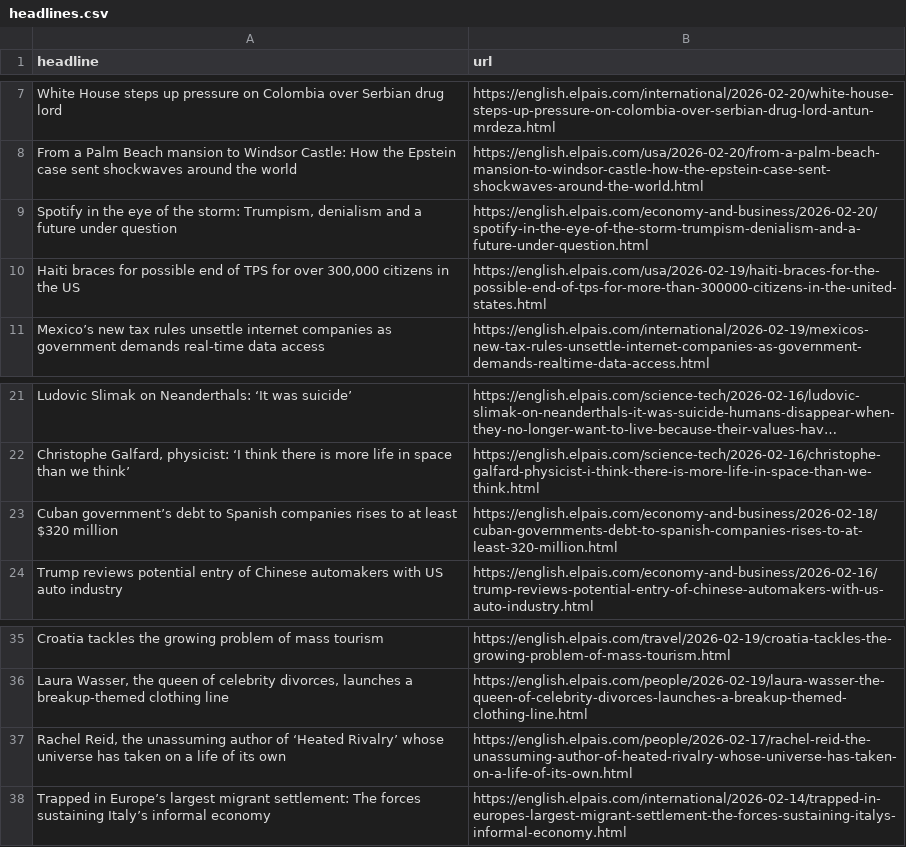
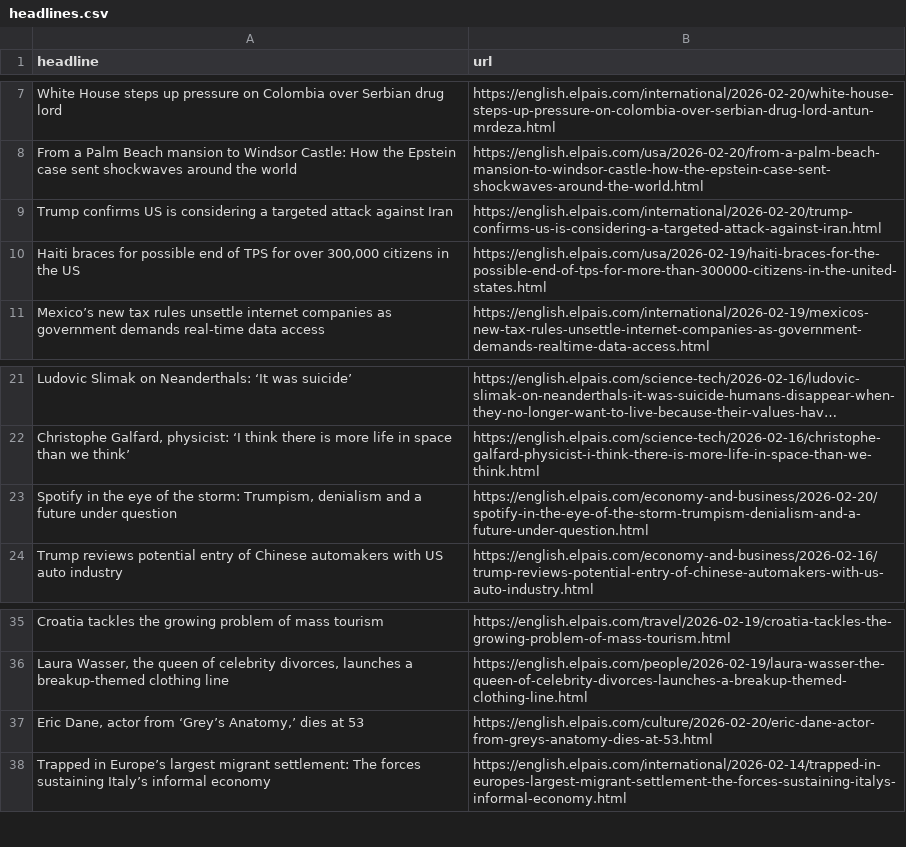
Before and after one commit to cmgsalazar/el-pais-autoscraper, a CSV file: headlines.csv, drawn as a sheet; only a part is shown, gaps mark what is left out; long unchanged cells end in …; removed rows and columns are numbered as before the commit, all else as after; the diff names each change by its address in the sheet, - before the commit and + after, or states it on an @@ line.

```diff
--- a/headlines.csv
+++ b/headlines.csv
+row 9: Trump confirms US is considering a targeted attack against Iran | https://english.elpais.com/international/2026-02-20/trump-confirms-us-is-considering-a-targeted-attack-against-iran.html
-row 23: Cuban government’s debt to Spanish companies rises to at least $320 million | https://english.elpais.com/economy-and-business/2026-02-18/cuban-governments-debt-to-spanish-companies-rises-to-at-least-320-million.html
@@ row 9 moved to row 23: Spotify in the eye of the storm: Trumpis… @@
-row 37: Rachel Reid, the unassuming author of ‘Heated Rivalry’ whose universe has taken on a life of its own | https://english.elpais.com/people/2026-02-17/rachel-reid-the-unassuming-author-of-heated-rivalry-whose-universe-has-taken-on-a-life-of-its-own.html
+row 37: Eric Dane, actor from ‘Grey’s Anatomy,’ dies at 53 | https://english.elpais.com/culture/2026-02-20/eric-dane-actor-from-greys-anatomy-dies-at-53.html
```
